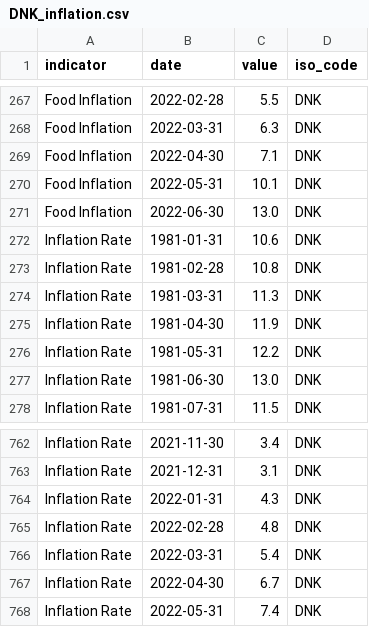
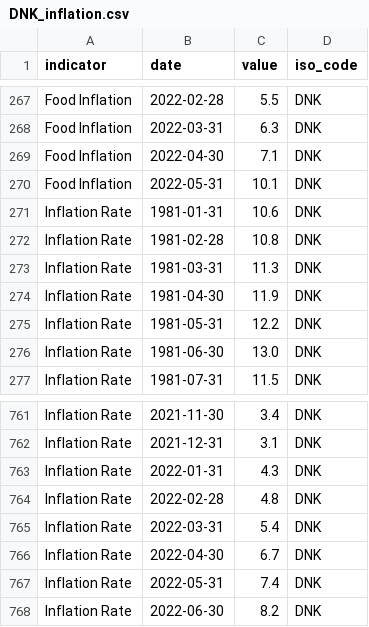
Before and after one commit to ONEcampaign/bblocks, a CSV file: bblocks/import_tools/stored_data/wfp_raw/DNK_inflation.csv, drawn as a sheet; only a part is shown, gaps mark what is left out; removed rows and columns are numbered as before the commit, all else as after; the diff names each change by its address in the sheet, - before the commit and + after, or states it on an @@ line.

Commit message:
data

```diff
--- a/bblocks/import_tools/stored_data/wfp_raw/DNK_inflation.csv
+++ b/bblocks/import_tools/stored_data/wfp_raw/DNK_inflation.csv
-row 271: Food Inflation | 2022-06-30 | 13.0 | DNK
+row 768: Inflation Rate | 2022-06-30 | 8.2 | DNK
```
Also changed, not shown: bblocks/import_tools/stored_data/wfp_raw/CIV_inflation.csv, bblocks/import_tools/stored_data/wfp_raw/CRI_inflation.csv, 1 other file.
